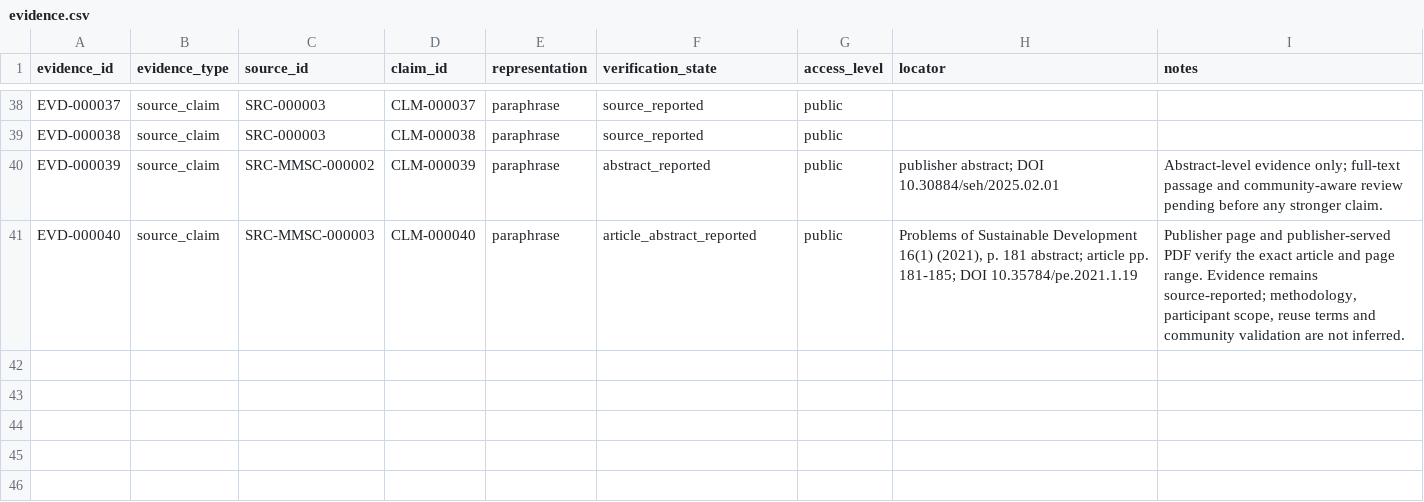
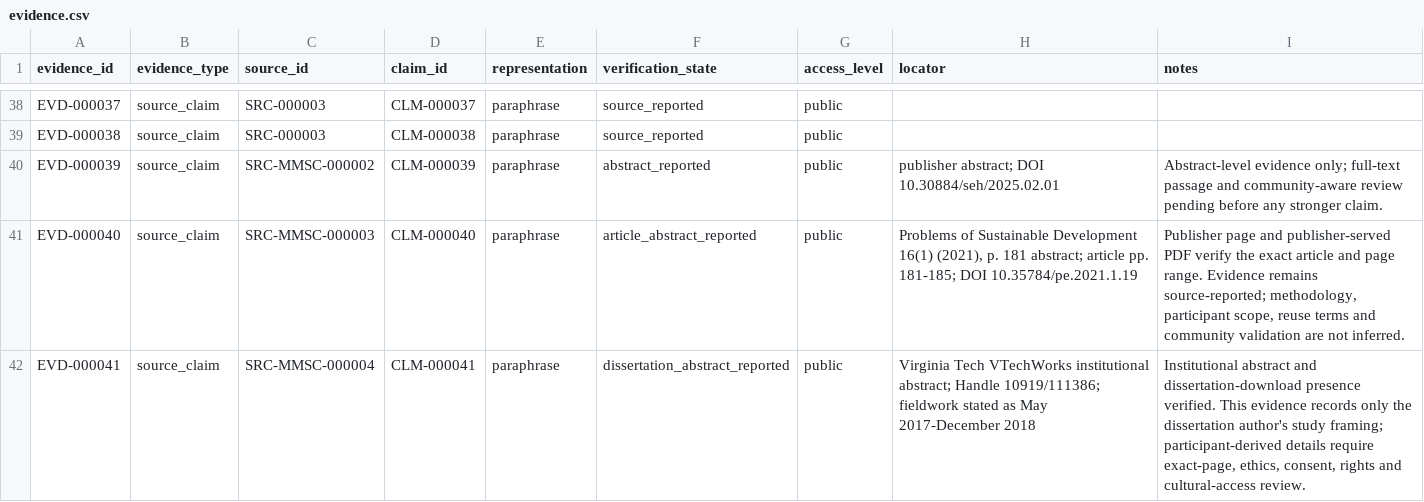
Before and after one commit to Arithmetic-Power-Geometry/Munda_Cultural_Dataset_v1.0, a CSV file: data/evidence.csv, drawn as a sheet; only a part is shown, gaps mark what is left out.

Commit message:
Link dissertation abstract to scoped land evidence

```diff
--- a/data/evidence.csv
+++ b/data/evidence.csv
@@ -41 +41,2 @@ EVD-000039,source_claim,SRC-MMSC-000002,CLM-000039,paraphrase,abstract_reported,
 EVD-000040,source_claim,SRC-MMSC-000003,CLM-000040,paraphrase,article_abstract_reported,public,"Problems of Sustainable Development 16(1) (2021), p. 181 abstract; article pp. 181-185; DOI 10.35784/pe.2021.1.19","Publisher page and publisher-served PDF verify the exact article and page range. Evidence remains source-reported; methodology, participant scope, reuse terms and community validation are not inferred."
+EVD-000041,source_claim,SRC-MMSC-000004,CLM-000041,paraphrase,dissertation_abstract_reported,public,"Virginia Tech VTechWorks institutional abstract; Handle 10919/111386; fieldwork stated as May 2017-December 2018","Institutional abstract and dissertation-download presence verified. This evidence records only the dissertation author's study framing; participant-derived details require exact-page, ethics, consent, rights and cultural-access review."
```
